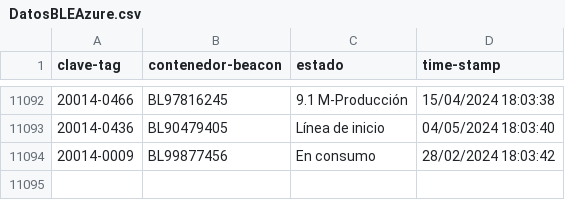
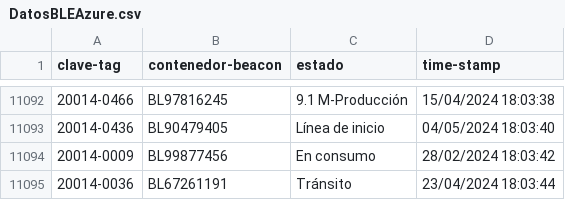
Before and after one commit to JavierNavaridasM/SmartContainerAUTO, a CSV file: DatosBLEAzure.csv, drawn as a sheet; only a part is shown, gaps mark what is left out.

```diff
--- a/DatosBLEAzure.csv
+++ b/DatosBLEAzure.csv
@@ -11094 +11094,2 @@ clave-tag,contenedor-beacon,estado,time-stamp
 20014-0009,BL99877456,En consumo,28/02/2024 18:03:42
+20014-0036,BL67261191,Tránsito,23/04/2024 18:03:44
```
Also changed, not shown: 1 other file.
